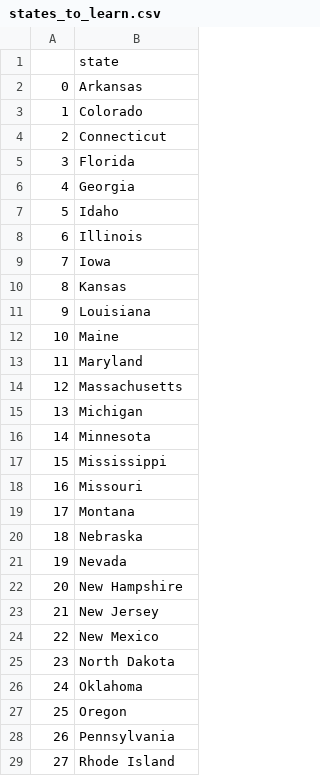
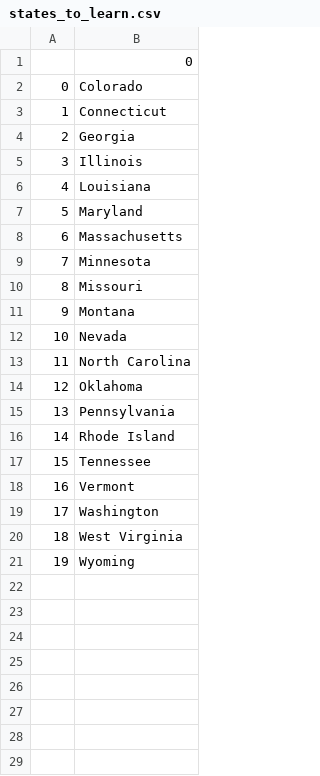
Before and after one commit to gitMarnav/guess_the_states_game, a CSV file: states_to_learn.csv, drawn as a sheet; only a part is shown; the shorter side is filled out with more unchanged rows; removed rows and columns are numbered as before the commit, all else as after; the diff covers the shown part only; the diff names each change by its address in the sheet, - before the commit and + after, or states it on an @@ line.

Commit message:
fixed a bug and added list comprehension

```diff
--- a/states_to_learn.csv
+++ b/states_to_learn.csv
-B1: state
+B1: 0
-row 2: 0 | Arkansas
@@ column A renumbered from row 2 down @@
-row 5: 3 | Florida
-row 7: 5 | Idaho
-row 9: 7 | Iowa
-row 10: 8 | Kansas
-row 12: 10 | Maine
-row 15: 13 | Michigan
-row 17: 15 | Mississippi
-row 20: 18 | Nebraska
-B13: New Hampshire
+B13: North Carolina
-row 23: 21 | New Jersey
-row 24: 22 | New Mexico
-row 25: 23 | North Dakota
-row 27: 25 | Oregon
```
Also changed, not shown: 4 removed rows elsewhere in this file, 1 other file.
